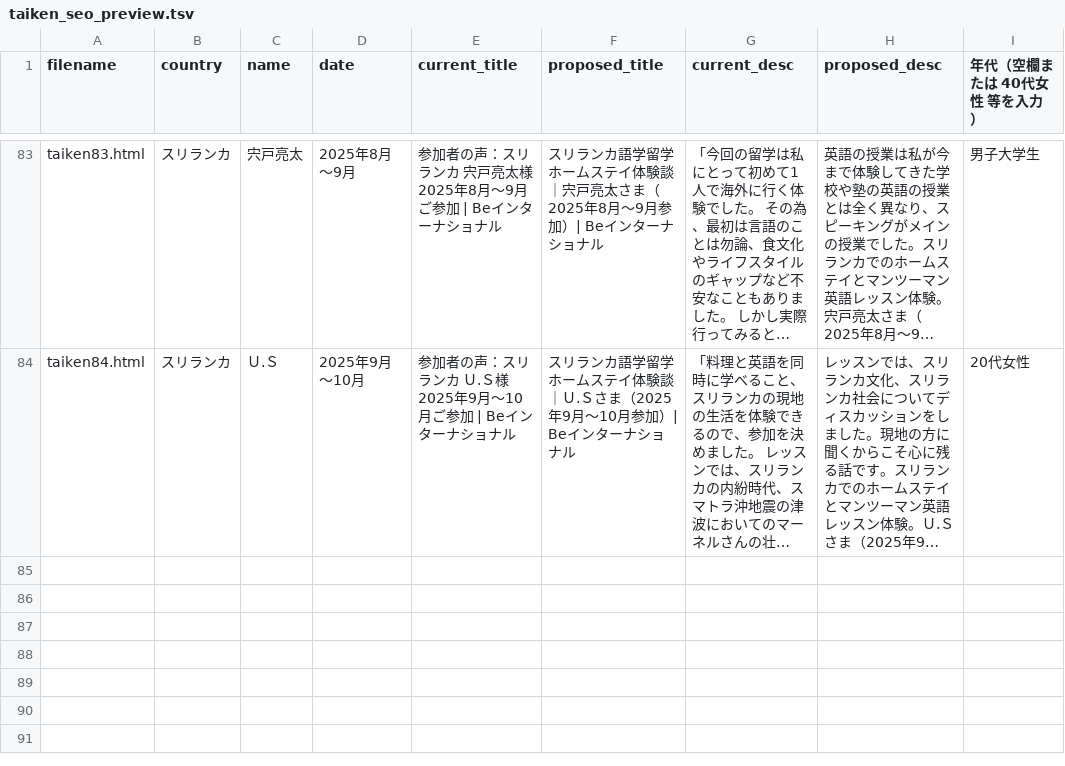
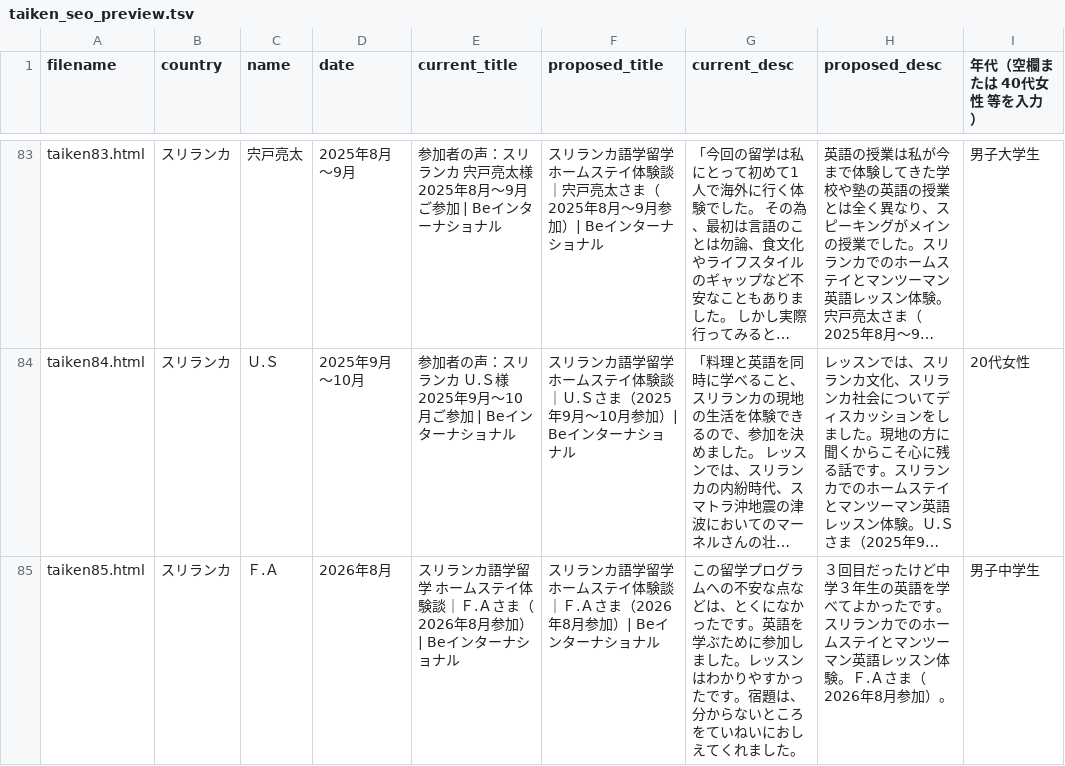
Before and after one commit to shinnosuketakeshima/renew, a TSV file: tools/taiken_seo_preview.tsv, drawn as a sheet; only a part is shown, gaps mark what is left out; long unchanged cells end in …; the diff names each change by its address in the sheet, - before the commit and + after, or states it on an @@ line.

```diff
--- a/tools/taiken_seo_preview.tsv
+++ b/tools/taiken_seo_preview.tsv
+row 85: taiken85.html | スリランカ | Ｆ.Ａ | 2026年8月 | スリランカ語学留学 ホームステイ体験談｜Ｆ.Ａさま（2026年8月参加）| Beインターナショナル | スリランカ語学留学 ホームステイ体験談｜Ｆ.Ａさま（2026年8月参加）| Beインターナショナル | この留学プログラムへの不安な点などは、とくになかったです。英語を学ぶために参加しました。レッスンはわかりやすかったです。宿題は、分からないところをていねいにおしえてくれました。 | ３回目だったけど中学３年生の英語を学べてよかったです。スリランカでのホームステイとマンツーマン英語レッスン体験。Ｆ.Ａさま（2026年8月参加）。 | 男子中学生
```
Also changed, not shown: 6 other files.
